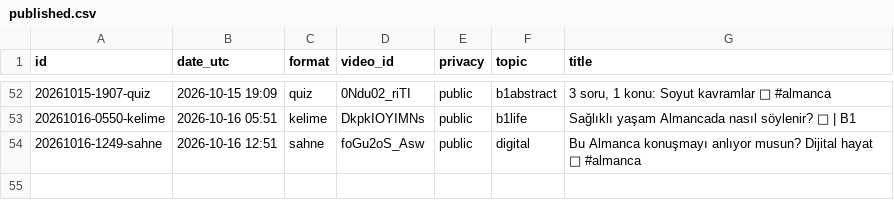
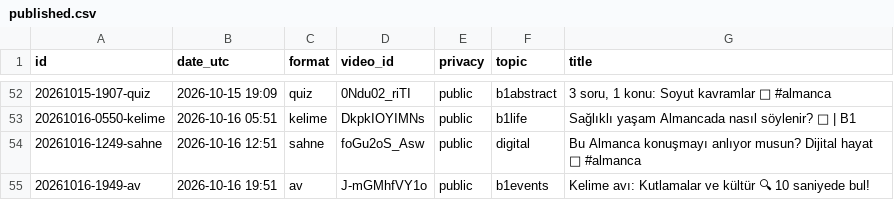
Before and after one commit to olgunkadirgulhan/fenek-shorts, a CSV file: published.csv, drawn as a sheet; only a part is shown, gaps mark what is left out.

Commit message:
video: 2026-10-16-1951

```diff
--- a/published.csv
+++ b/published.csv
@@ -54 +54,2 @@ id,date_utc,format,video_id,privacy,topic,title
 20261016-1249-sahne,2026-10-16 12:51,sahne,foGu2oS_Asw,public,digital,Bu Almanca konuşmayı anlıyor musun? Dijital hayat 📱 #almanca
+20261016-1949-av,2026-10-16 19:51,av,J-mGMhfVY1o,public,b1events,Kelime avı: Kutlamalar ve kültür 🔍 10 saniyede bul!
```
Also changed, not shown: 1 other file.
